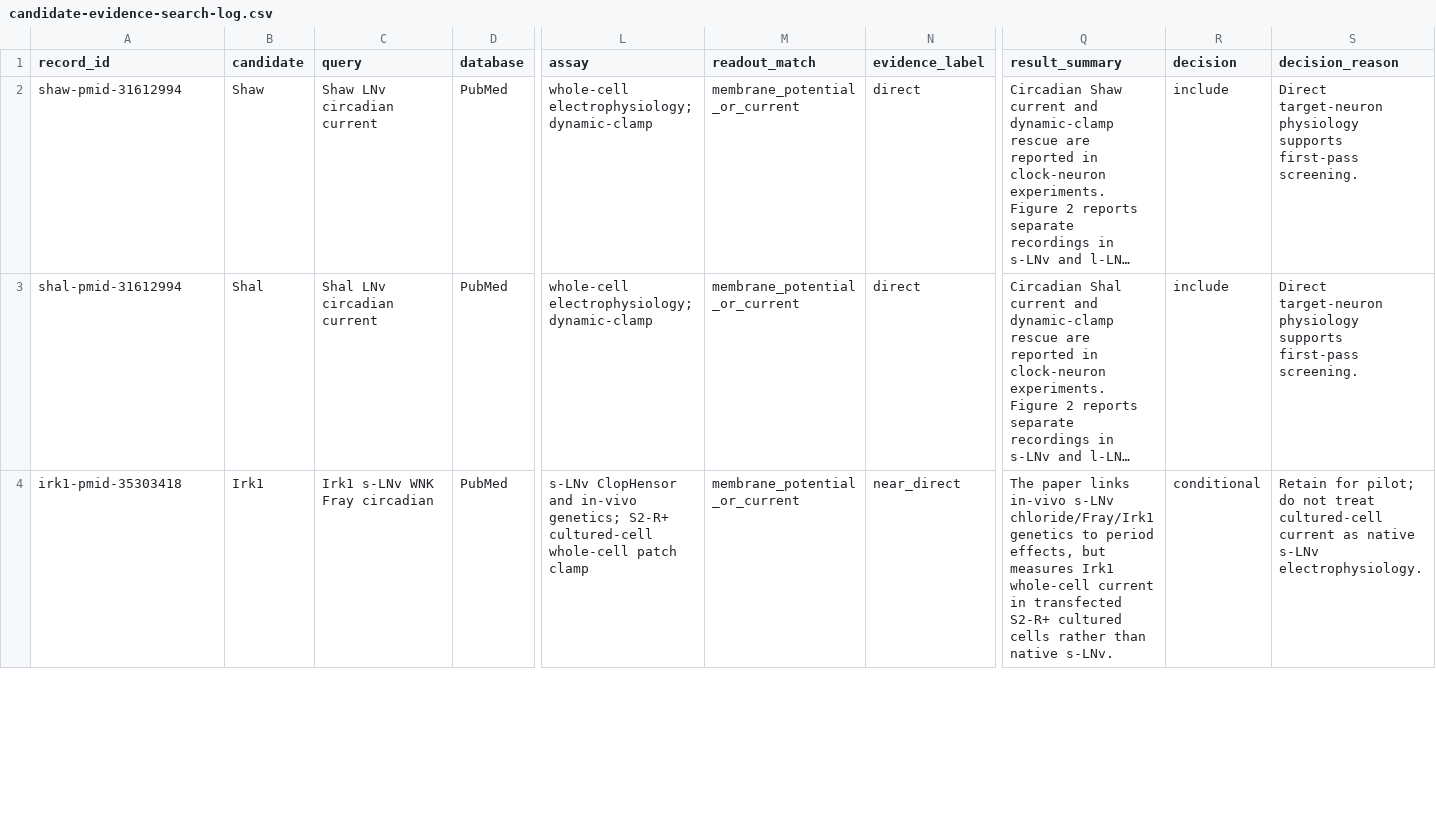
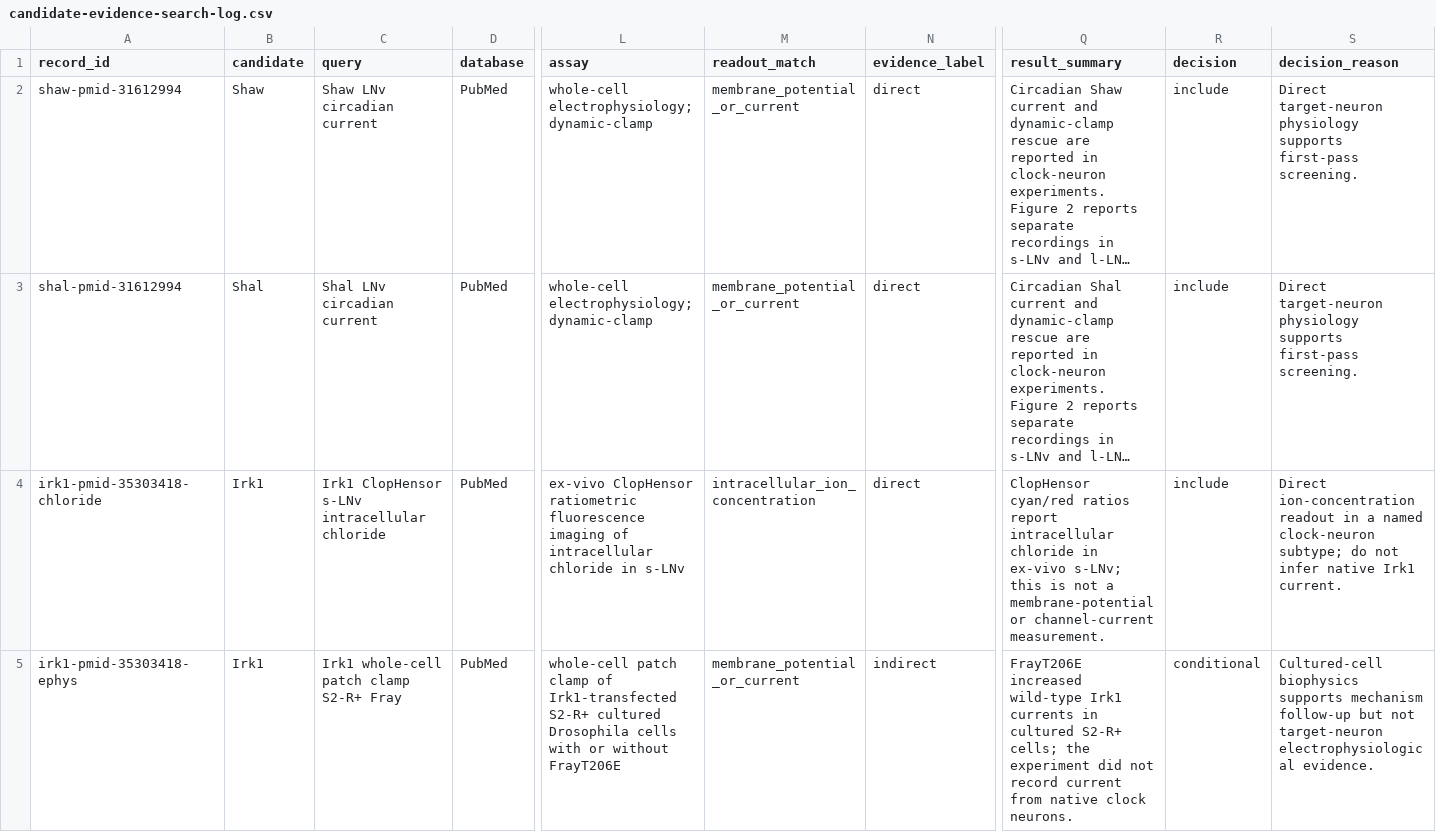
Before and after one commit to Laughter-hhh/drosophila-circadian-research, a CSV file: validation/public-data/candidate-evidence-search-log.csv, drawn as a sheet; only a part is shown, gaps mark what is left out; long unchanged cells end in …; rows hold the shown columns only; the diff covers the shown part only; the diff names each change by its address in the sheet, - before the commit and + after, or states it on an @@ line.

Commit message:
Refine readout-scoped candidate evidence

```diff
--- a/validation/public-data/candidate-evidence-search-log.csv
+++ b/validation/public-data/candidate-evidence-search-log.csv
-A4 (record_id): irk1-pmid-35303418
+A4 (record_id): irk1-pmid-35303418-chloride
-C4 (query): Irk1 s-LNv WNK Fray circadian
+C4 (query): Irk1 ClopHensor s-LNv intracellular chloride
-L4 (assay): s-LNv ClopHensor and in-vivo genetics; S2-R+ cultured-cell whole-cell patch clamp
+L4 (assay): ex-vivo ClopHensor ratiometric fluorescence imaging of intracellular chloride in s-LNv
-M4 (readout_match): membrane_potential_or_current
+M4 (readout_match): intracellular_ion_concentration
-N4 (evidence_label): near_direct
+N4 (evidence_label): direct
-Q4 (result_summary): The paper links in-vivo s-LNv chloride/Fray/Irk1 genetics to period effects, but measures Irk1 whole-cell current in transfected S2-R+ cultured cells rather than native s-LNv.
+Q4 (result_summary): ClopHensor cyan/red ratios report intracellular chloride in ex-vivo s-LNv; this is not a membrane-potential or channel-current measurement.
-R4 (decision): conditional
+R4 (decision): include
-S4 (decision_reason): Retain for pilot; do not treat cultured-cell current as native s-LNv electrophysiology.
+S4 (decision_reason): Direct ion-concentration readout in a named clock-neuron subtype; do not infer native Irk1 current.
+row 5: irk1-pmid-35303418-ephys | Irk1 | Irk1 whole-cell patch clamp S2-R+ Fray | PubMed | whole-cell patch clamp of Irk1-transfected S2-R+ cultured Drosophila cells with or without FrayT206E | membrane_potential_or_current | indirect | FrayT206E increased wild-type Irk1 currents in cultured S2-R+ cells; the experiment did not record current from native clock neurons. | conditional | Cultured-cell biophysics supports mechanism follow-up but not target-neuron electrophysiological evidence.
```
Also changed, not shown: 1 added row elsewhere in this file, validation/public-data/candidate-evidence-real.csv, validation/public-data/candidate-target-cell-score-dn.csv, 24 other files.
